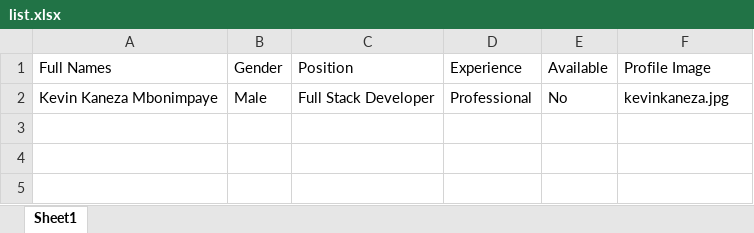
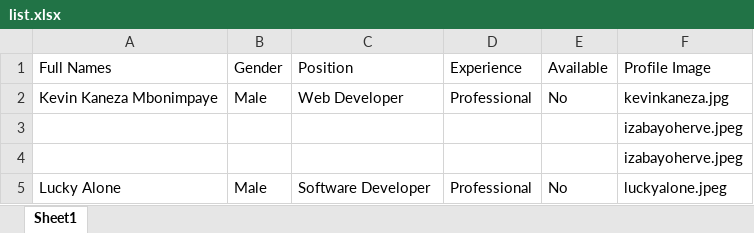
Before and after one commit to mbonikev/hotel_talents_pool, an Excel workbook: public/Graduates/list.xlsx, sheet Sheet1, drawn as a sheet; values as stored, in another font and other column widths than the file's, no borders; charts and pictures not drawn; the diff names each change by its address in the sheet, - before the commit and + after, or states it on an @@ line.

Commit message:
Stalker-commit: public/Graduates/.~lock.list.xlsx# public/Graduates/list.xlsx

```diff
--- a/public/Graduates/list.xlsx (sheet Sheet1)
+++ b/public/Graduates/list.xlsx (sheet Sheet1)
-C2 (Position): Full Stack Developer
+C2 (Position): Web Developer
+row 3:  |  |  |  |  | izabayoherve.jpeg
+row 4:  |  |  |  |  | izabayoherve.jpeg
+row 5: Lucky Alone | Male | Software Developer | Professional | No | luckyalone.jpeg
```
Also changed, not shown: charts or pictures, 1 other file.
